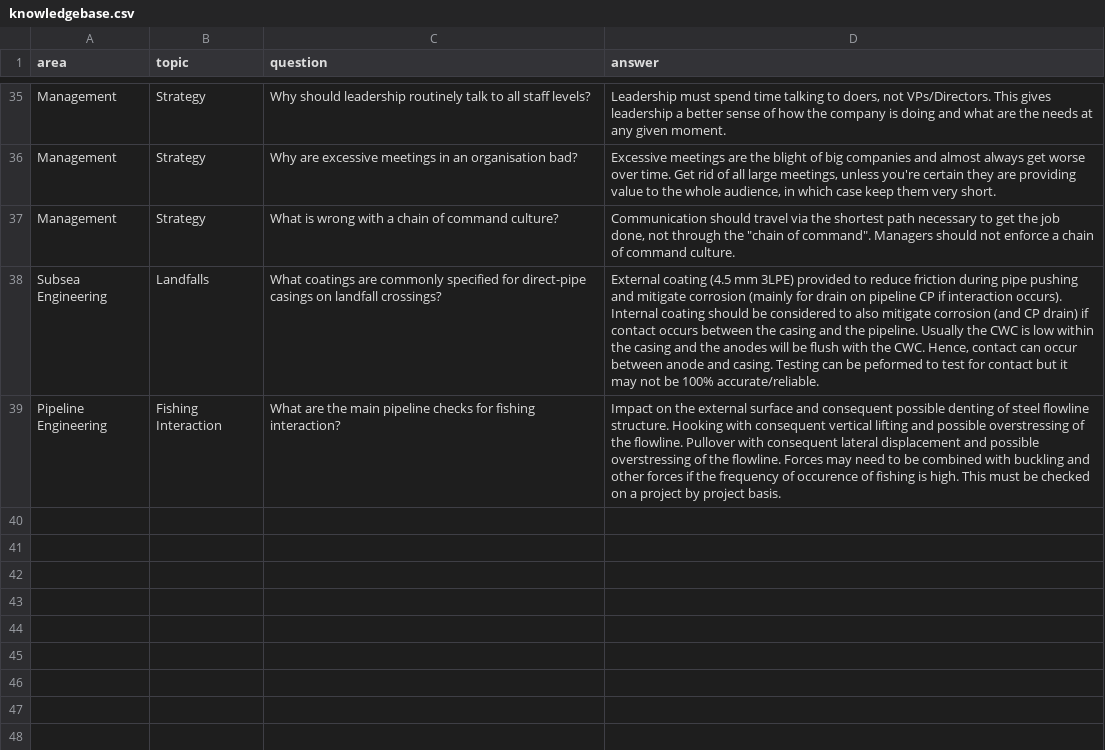
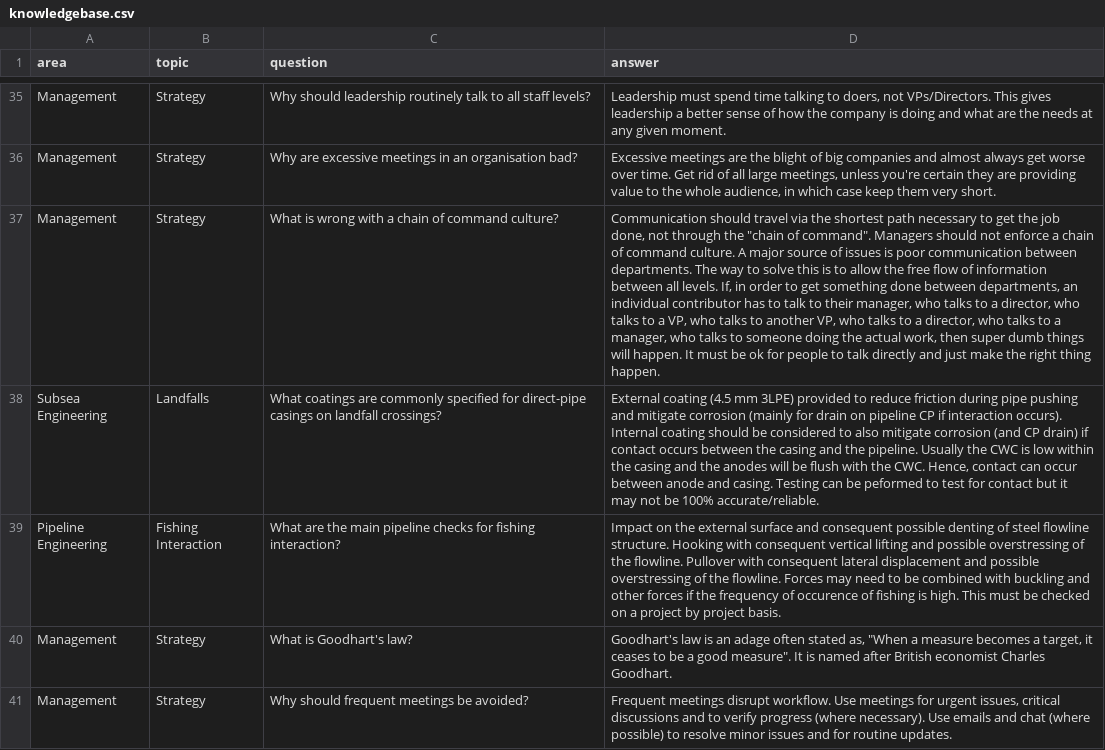
Before and after one commit to 3minuterecord/MemSpark, a CSV file: data/knowledgebase.csv, drawn as a sheet; only a part is shown, gaps mark what is left out; the diff names each change by its address in the sheet, - before the commit and + after, or states it on an @@ line.

```diff
--- a/data/knowledgebase.csv
+++ b/data/knowledgebase.csv
-D37 (answer): …command culture.
+D37 (answer): …command culture. A major source of issues is poor communication between departments. The way to solve this is to allow the free flow of information between all levels. If, in order to get something done between departments, an individual contributor has to talk to their manager, who talks to a director, who talks to a VP, who talks to another VP, who talks to a director, who talks to a manager, who talks to someone doing the actual work, then super dumb things will happen. It must be ok for people to talk directly and just make the right thing happen.
+row 40: Management | Strategy | What is Goodhart's law? | Goodhart's law is an adage often stated as, "When a measure becomes a target, it ceases to be a good measure". It is named after British economist Charles Goodhart.
+row 41: Management | Strategy | Why should frequent meetings be avoided? | Frequent meetings disrupt workflow. Use meetings for urgent issues, critical discussions and to verify progress (where necessary). Use emails and chat (where possible) to resolve minor issues and for routine updates.
```
Also changed, not shown: 1 other file.
